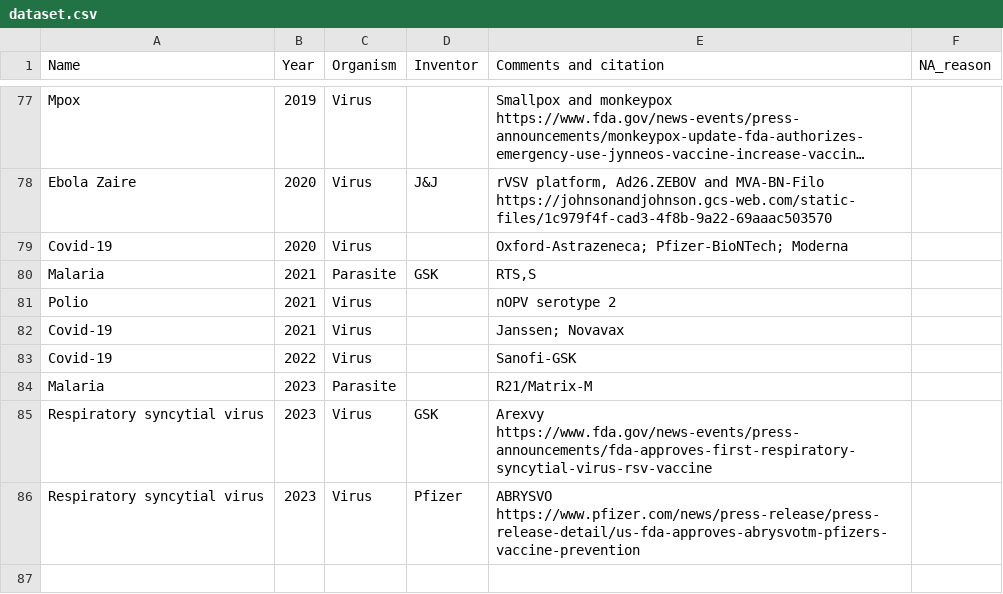
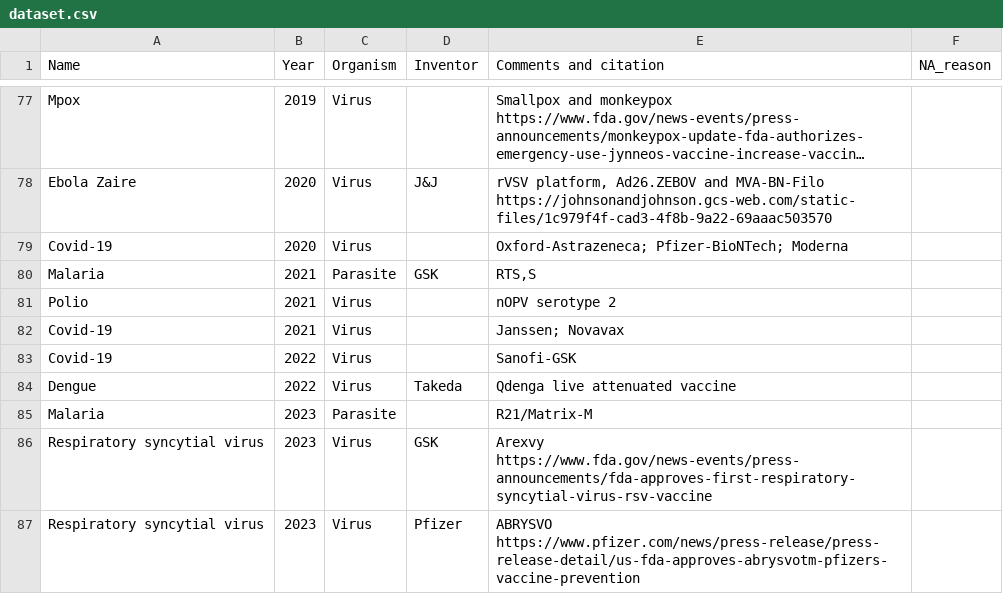
Before and after one commit to saloni-nd/misc, a CSV file: vaccination_timeline/dataset.csv, drawn as a sheet; only a part is shown, gaps mark what is left out; long unchanged cells end in …; the diff names each change by its address in the sheet, - before the commit and + after, or states it on an @@ line.

Commit message:
Update dataset.csv

```diff
--- a/vaccination_timeline/dataset.csv
+++ b/vaccination_timeline/dataset.csv
+row 84: Dengue | 2022 | Virus | Takeda | Qdenga live attenuated vaccine
```
